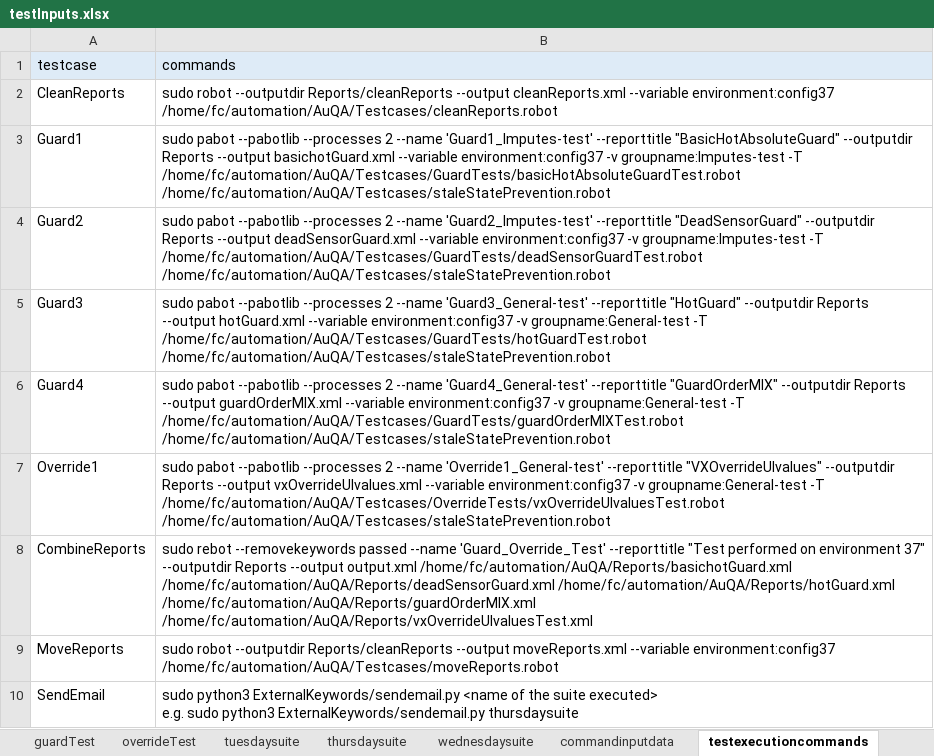
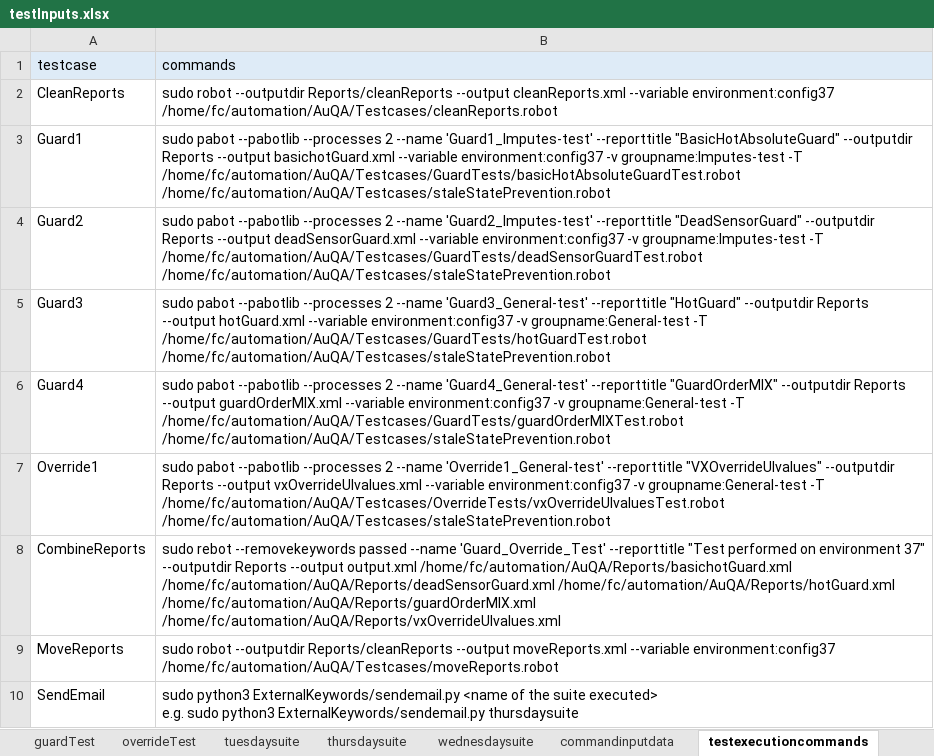
Before and after one commit to ananiac/AuQA, an Excel workbook: Inputs/testInputs.xlsx, sheet testexecutioncommands, drawn as a sheet; values as stored, in another font and other column widths than the file's, no borders; the diff names each change by its address in the sheet, - before the commit and + after, or states it on an @@ line.

Commit message:
AUQA-81_addExcelSheet5

```diff
--- a/Inputs/testInputs.xlsx (sheet testexecutioncommands)
+++ b/Inputs/testInputs.xlsx (sheet testexecutioncommands)
-B8 (commands): …/home/fc/automation/AuQA/Reports/hotGuard.xml /home/fc/automation/AuQA/Reports/guardOrderMIX.xml /home/fc/automation/AuQA/Reports/vxOverrideUIvaluesTest.xml
+B8 (commands): …/home/fc/automation/AuQA/Reports/hotGuard.xml /home/fc/automation/AuQA/Reports/guardOrderMIX.xml /home/fc/automation/AuQA/Reports/vxOverrideUIvalues.xml
```
